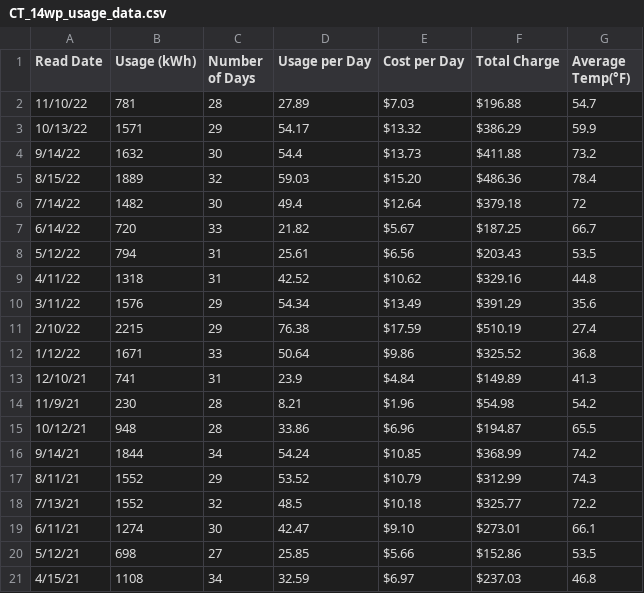
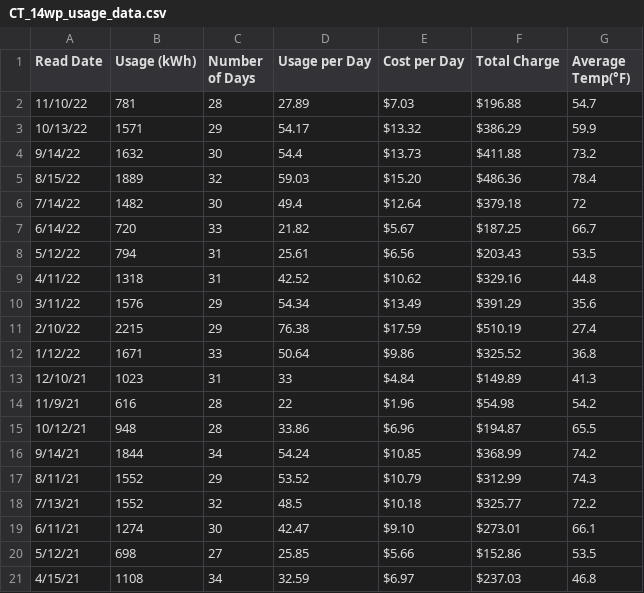
Before and after one commit to jgkramer/hummingbird, a CSV file: usage_data/CT_14wp_usage_data.csv, drawn as a sheet.

```diff
--- a/usage_data/CT_14wp_usage_data.csv
+++ b/usage_data/CT_14wp_usage_data.csv
@@ -12,4 +12,4 @@
 1/12/22,1671,33,50.64,$9.86 ,$325.52 ,36.8
-12/10/21,741,31,23.9,$4.84 ,$149.89 ,41.3
-11/9/21,230,28,8.21,$1.96 ,$54.98 ,54.2
+12/10/21,1023,31,33,$4.84 ,$149.89 ,41.3
+11/9/21,616,28,22,$1.96 ,$54.98 ,54.2
 10/12/21,948,28,33.86,$6.96 ,$194.87 ,65.5
```
Also changed, not shown: 29 other files.
